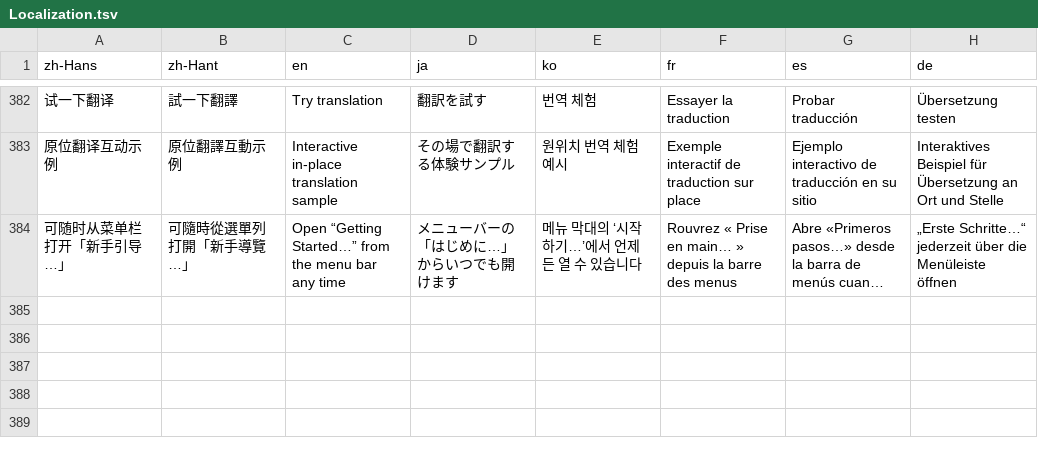
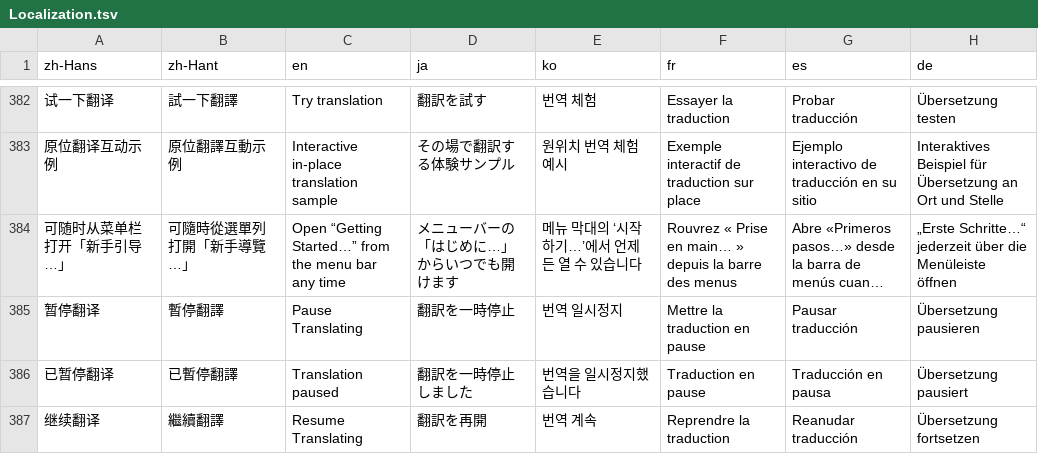
Before and after one commit to LiuTianjie/Transeen, a TSV file: Sources/Resources/Localization.tsv, drawn as a sheet; only a part is shown, gaps mark what is left out; long unchanged cells end in …; the diff names each change by its address in the sheet, - before the commit and + after, or states it on an @@ line.

```diff
--- a/Sources/Resources/Localization.tsv
+++ b/Sources/Resources/Localization.tsv
+row 385: 暂停翻译 | 暫停翻譯 | Pause Translating | 翻訳を一時停止 | 번역 일시정지 | Mettre la traduction en pause | Pausar traducción | Übersetzung pausieren
+row 386: 已暂停翻译 | 已暫停翻譯 | Translation paused | 翻訳を一時停止しました | 번역을 일시정지했습니다 | Traduction en pause | Traducción en pausa | Übersetzung pausiert
+row 387: 继续翻译 | 繼續翻譯 | Resume Translating | 翻訳を再開 | 번역 계속 | Reprendre la traduction | Reanudar traducción | Übersetzung fortsetzen
```
Also changed, not shown: 13 other files.
